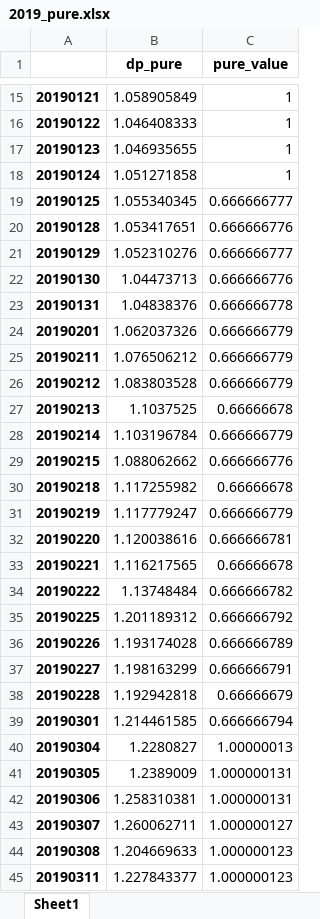
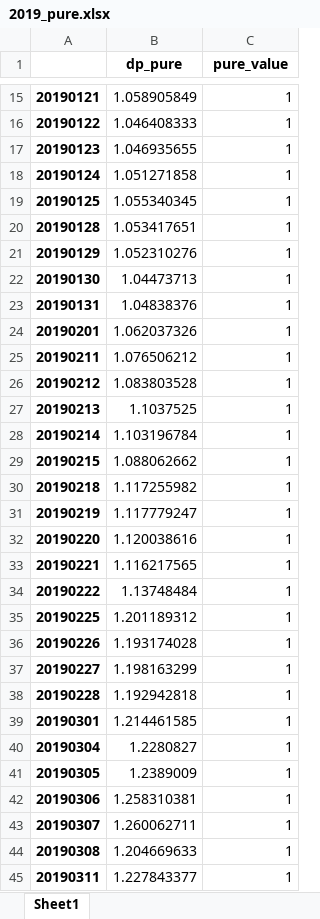
Before and after one commit to fagan2888/big, an Excel workbook: meta_stra_framwork/result/newzhongli/year/2019_pure.xlsx, sheet Sheet1, drawn as a sheet; only a part is shown, gaps mark what is left out; values as stored, in another font and other column widths than the file's, no borders; the diff covers the shown part only; the diff names each change by its address in the sheet, - before the commit and + after, or states it on an @@ line.

```diff
--- a/meta_stra_framwork/result/newzhongli/year/2019_pure.xlsx (sheet Sheet1)
+++ b/meta_stra_framwork/result/newzhongli/year/2019_pure.xlsx (sheet Sheet1)
-C19 (pure_value): 0.666666777
+C19 (pure_value): 1
-C20 (pure_value): 0.666666776
+C20 (pure_value): 1
-C21 (pure_value): 0.666666777
+C21 (pure_value): 1
-C22 (pure_value): 0.666666776
+C22 (pure_value): 1
-C23 (pure_value): 0.666666778
+C23 (pure_value): 1
-C24:C26 (pure_value): 0.666666779
+C24:C26 (pure_value): 1
-C27 (pure_value): 0.66666678
+C27 (pure_value): 1
-C28 (pure_value): 0.666666779
+C28 (pure_value): 1
-C29 (pure_value): 0.666666776
+C29 (pure_value): 1
-C30 (pure_value): 0.66666678
+C30 (pure_value): 1
-C31 (pure_value): 0.666666779
+C31 (pure_value): 1
-C32 (pure_value): 0.666666781
+C32 (pure_value): 1
-C33 (pure_value): 0.66666678
+C33 (pure_value): 1
-C34 (pure_value): 0.666666782
+C34 (pure_value): 1
-C35 (pure_value): 0.666666792
+C35 (pure_value): 1
-C36 (pure_value): 0.666666789
+C36 (pure_value): 1
-C37 (pure_value): 0.666666791
+C37 (pure_value): 1
-C38 (pure_value): 0.66666679
+C38 (pure_value): 1
-C39 (pure_value): 0.666666794
+C39 (pure_value): 1
-C40 (pure_value): 1.00000013
+C40 (pure_value): 1
-C41:C42 (pure_value): 1.000000131
+C41:C42 (pure_value): 1
-C43 (pure_value): 1.000000127
+C43 (pure_value): 1
-C44:C45 (pure_value): 1.000000123
+C44:C45 (pure_value): 1
```
Also changed, not shown: 39 edited cells elsewhere in this sheet, meta_stra_framwork/result/newzhongli/year/2019_trade.xlsx, 12 other files.
